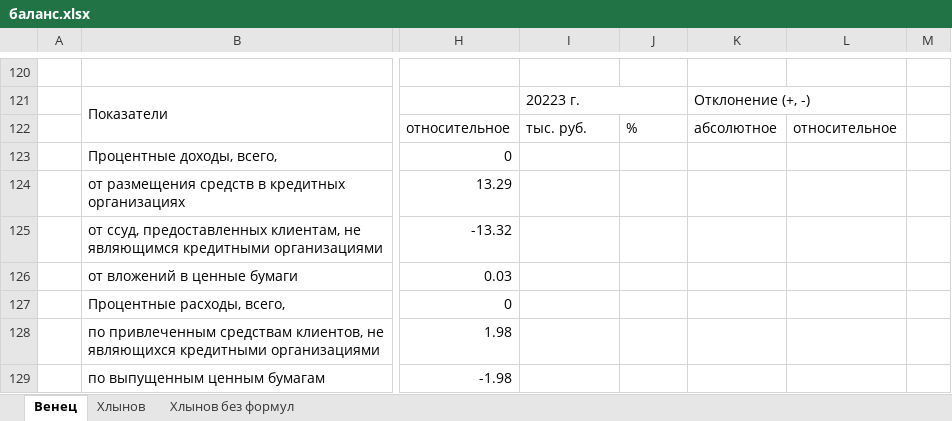
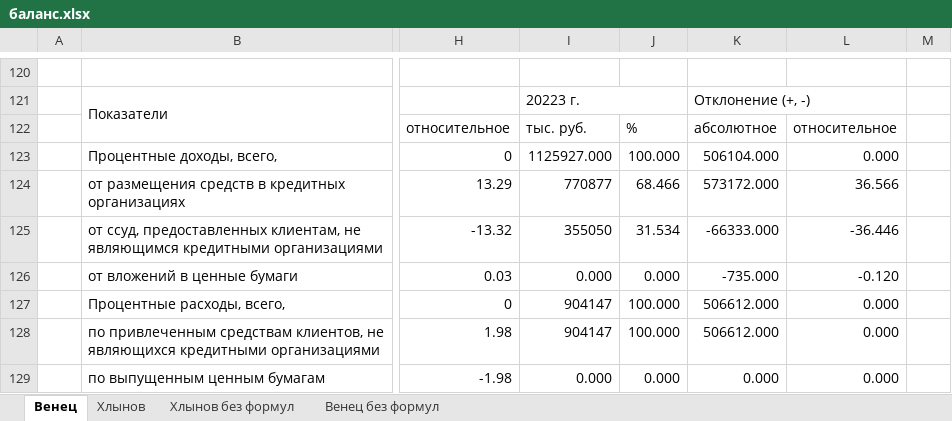
Before and after one commit to sshevaldov/magist_2024, an Excel workbook: баланс/баланс.xlsx, sheet Венец, drawn as a sheet; only a part is shown, gaps mark what is left out; values as stored, in another font and other column widths than the file's, no cell formats; the diff covers the shown part only; the diff names each change by its address in the sheet, - before the commit and + after, or states it on an @@ line.

```diff
--- a/баланс/баланс.xlsx (sheet Венец)
+++ b/баланс/баланс.xlsx (sheet Венец)
+sheet tab: Венец без формул
-I123: (empty)
+I123: 1125927.000
-J123: (empty)
+J123: 100.000
-K123: (empty)
+K123: 506104.000
-L123: (empty)
+L123: 0.000
-I124: (empty)
+I124: 770877
-J124: (empty)
+J124: 68.466
-K124: (empty)
+K124: 573172.000
-L124: (empty)
+L124: 36.566
-I125: (empty)
+I125: 355050
-J125: (empty)
+J125: 31.534
-K125: (empty)
+K125: -66333.000
-L125: (empty)
+L125: -36.446
-I126: (empty)
+I126: 0.000
-J126: (empty)
+J126: 0.000
-K126: (empty)
+K126: -735.000
-L126: (empty)
+L126: -0.120
-I127:I128: (empty)
+I127:I128: 904147
-J127:J128: (empty)
+J127:J128: 100.000
-K127:K128: (empty)
+K127:K128: 506612.000
-L127:L129: (empty)
+L127:L129: 0.000
-I129: (empty)
+I129: 0.000
-J129: (empty)
+J129: 0.000
-K129: (empty)
+K129: 0.000
```
Also changed, not shown: 106 edited cells and merged cells elsewhere in this sheet, cell formats, formulas that keep their value, 4 other files.
